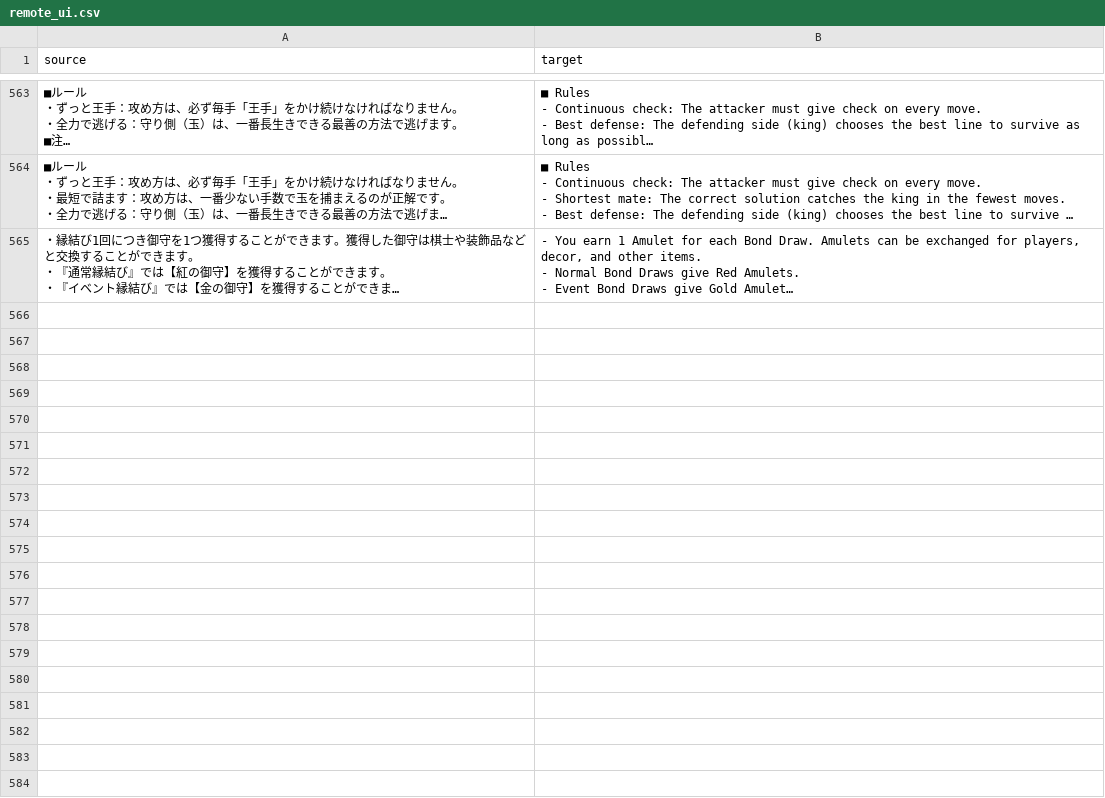
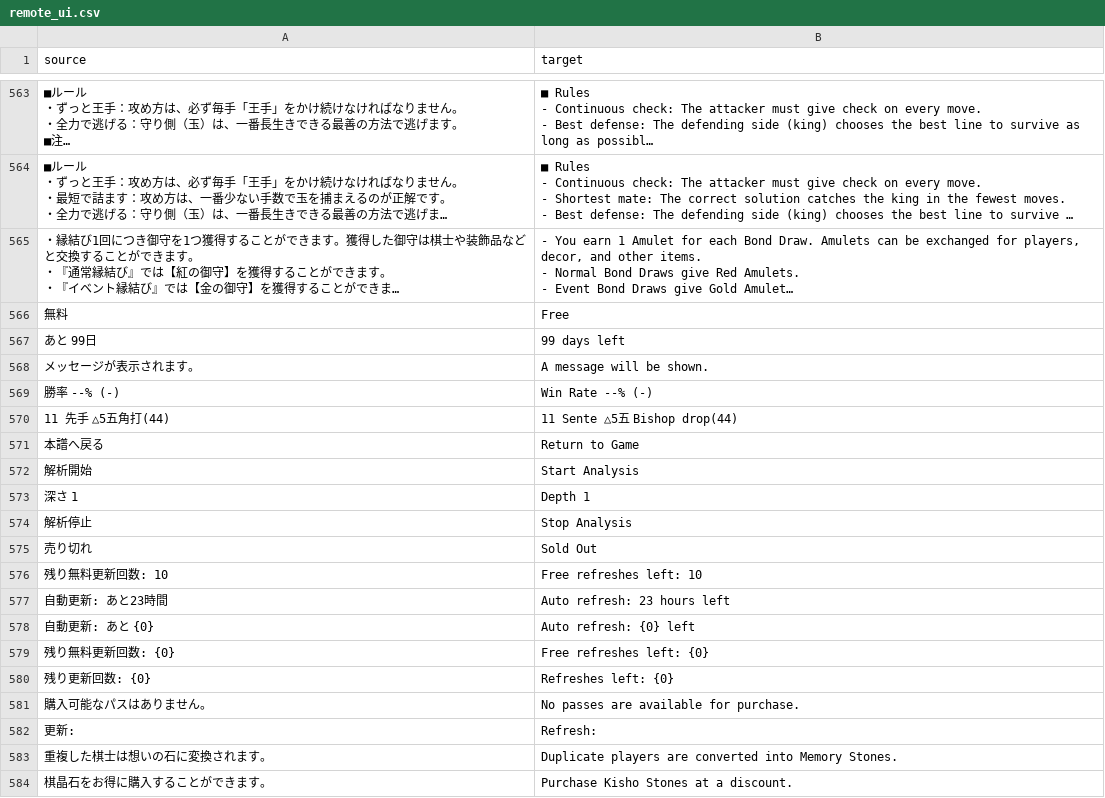
Before and after one commit to MagikBased/KIOU-English-Patcher, a CSV file: translations/remote_ui.csv, drawn as a sheet; only a part is shown, gaps mark what is left out; long unchanged cells end in …; the diff covers the shown part only; the diff names each change by its address in the sheet, - before the commit and + after, or states it on an @@ line.

```diff
--- a/translations/remote_ui.csv
+++ b/translations/remote_ui.csv
+row 566: 無料 | Free
+row 567: あと 99日 | 99 days left
+row 568: メッセージが表示されます。 | A message will be shown.
+row 569: 勝率 --% (-) | Win Rate --% (-)
+row 570: 11 先手 △5五角打(44) | 11 Sente △5五 Bishop drop(44)
+row 571: 本譜へ戻る | Return to Game
+row 572: 解析開始 | Start Analysis
+row 573: 深さ 1 | Depth 1
+row 574: 解析停止 | Stop Analysis
+row 575: 売り切れ | Sold Out
+row 576: 残り無料更新回数: 10 | Free refreshes left: 10
+row 577: 自動更新: あと23時間 | Auto refresh: 23 hours left
+row 578: 自動更新: あと {0} | Auto refresh: {0} left
+row 579: 残り無料更新回数: {0} | Free refreshes left: {0}
+row 580: 残り更新回数: {0} | Refreshes left: {0}
+row 581: 購入可能なパスはありません。 | No passes are available for purchase.
+row 582: 更新: | Refresh:
+row 583: 重複した棋士は想いの石に変換されます。 | Duplicate players are converted into Memory Stones.
+row 584: 棋晶石をお得に購入することができます。 | Purchase Kisho Stones at a discount.
```
Also changed, not shown: 20 added rows elsewhere in this file, translations/local_ui.csv, translations/remote_masterdata.csv, 9 other files.
